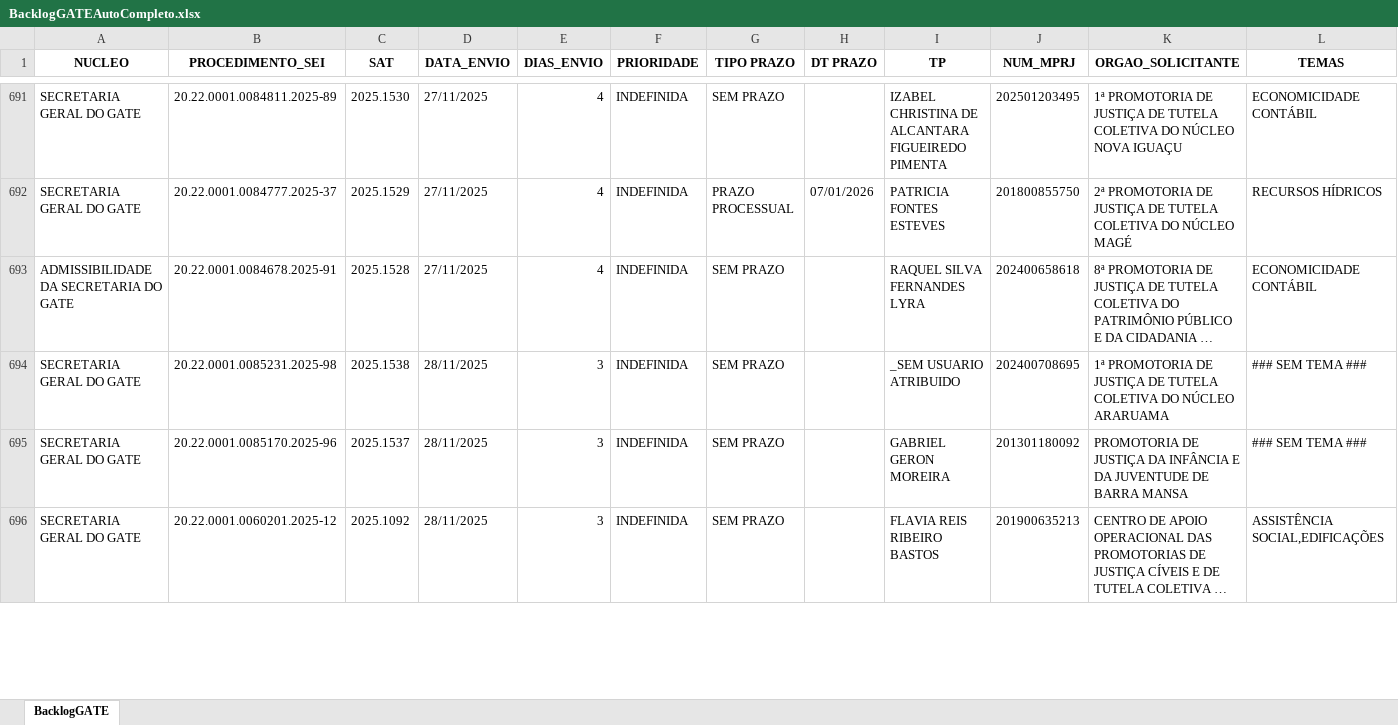
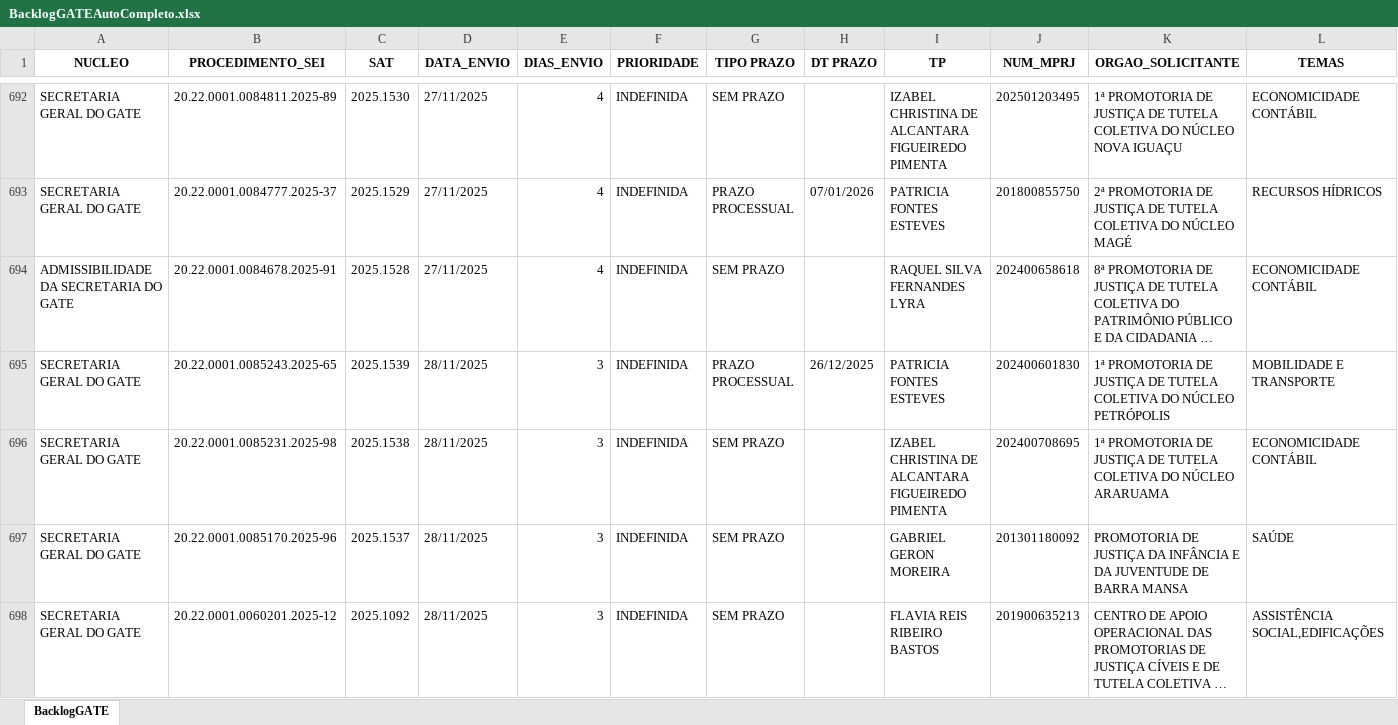
Before and after one commit to pedropaixaomprj/backlog-GATE, an Excel workbook: BacklogGATEAutoCompleto.xlsx, sheet BacklogGATE, drawn as a sheet; only a part is shown, gaps mark what is left out; long unchanged cells end in …; values as stored, in another font and other column widths than the file's, no borders; addresses are those after the commit; the diff covers the shown part only; the diff names each change by its address in the sheet, - before the commit and + after, or states it on an @@ line.

```diff
--- a/BacklogGATEAutoCompleto.xlsx (sheet BacklogGATE)
+++ b/BacklogGATEAutoCompleto.xlsx (sheet BacklogGATE)
+row 695: SECRETARIA GERAL DO GATE | 20.22.0001.0085243.2025-65 | 2025.1539 | 28/11/2025 | 3 | INDEFINIDA | PRAZO PROCESSUAL | 26/12/2025 | PATRICIA FONTES ESTEVES | 202400601830 | 1ª PROMOTORIA DE JUSTIÇA DE TUTELA COLETIVA DO NÚCLEO PETRÓPOLIS | MOBILIDADE E TRANSPORTE
-I696 (TP): _SEM USUARIO ATRIBUIDO
+I696 (TP): IZABEL CHRISTINA DE ALCANTARA FIGUEIREDO PIMENTA
-L696 (TEMAS): ### SEM TEMA ###
+L696 (TEMAS): ECONOMICIDADE CONTÁBIL
-L697 (TEMAS): ### SEM TEMA ###
+L697 (TEMAS): SAÚDE
```
Also changed, not shown: 2 added rows and 18 edited cells elsewhere in this sheet, ProdGATEAutoCompleto.xlsx, SaidaSemITGATEAutoCompleto.xlsx.
